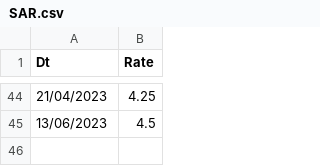
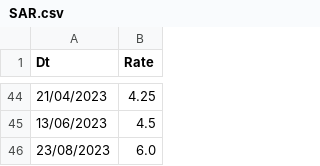
Before and after one commit to chapmanwilliam/Ogden8, a CSV file: localpackage/Data/SAR.csv, drawn as a sheet; only a part is shown, gaps mark what is left out; the diff names each change by its address in the sheet, - before the commit and + after, or states it on an @@ line.

Commit message:
SAR update

```diff
--- a/localpackage/Data/SAR.csv
+++ b/localpackage/Data/SAR.csv
+row 46: 23/08/2023 | 6.0
```
